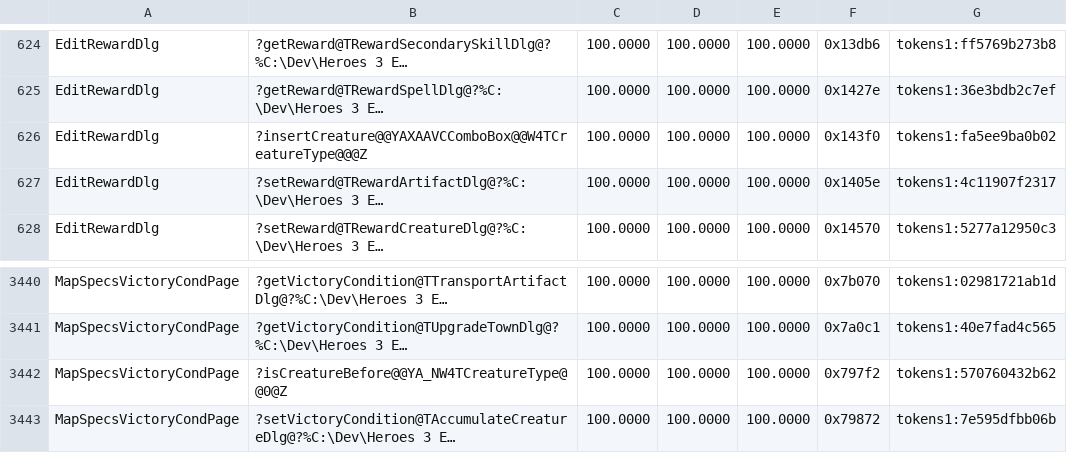
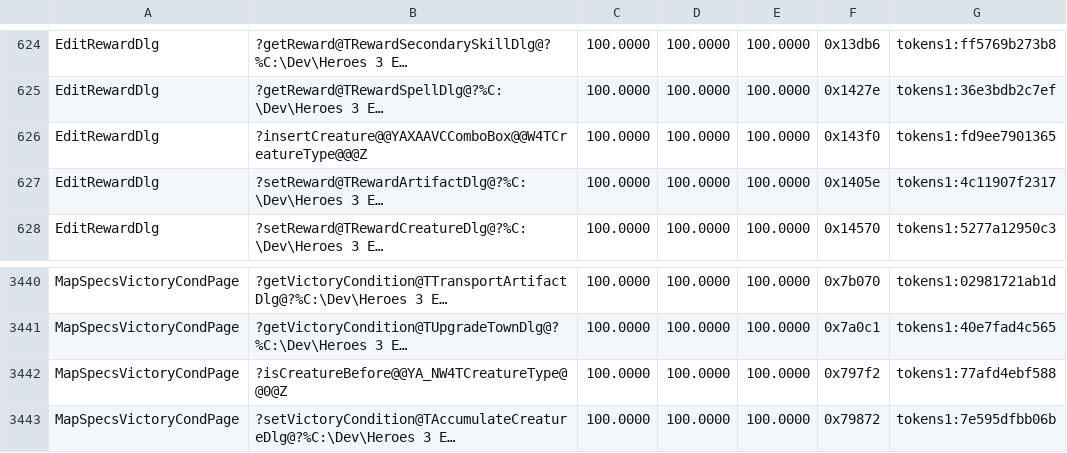
Before and after one commit to philipmendocino/homm3-decomp, a TSV file: config/match_baseline.h3maped.tsv, drawn as a sheet; only a part is shown, gaps mark what is left out; long unchanged cells end in …; the diff covers the shown part only; the diff names each change by its address in the sheet, - before the commit and + after, or states it on an @@ line.

```diff
--- a/config/match_baseline.h3maped.tsv
+++ b/config/match_baseline.h3maped.tsv
-G626: tokens1:fa5ee9ba0b02
+G626: tokens1:fd9ee7901365
-G3442: tokens1:570760432b62
+G3442: tokens1:77afd4ebf588
```
Also changed, not shown: 1 added row and 16 edited cells elsewhere in this file, 6 other files.
